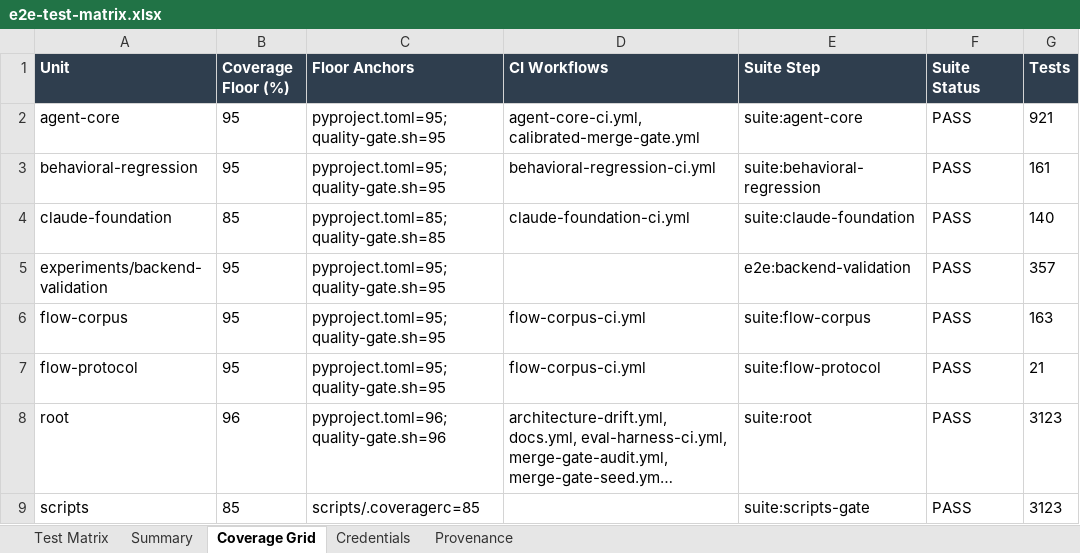
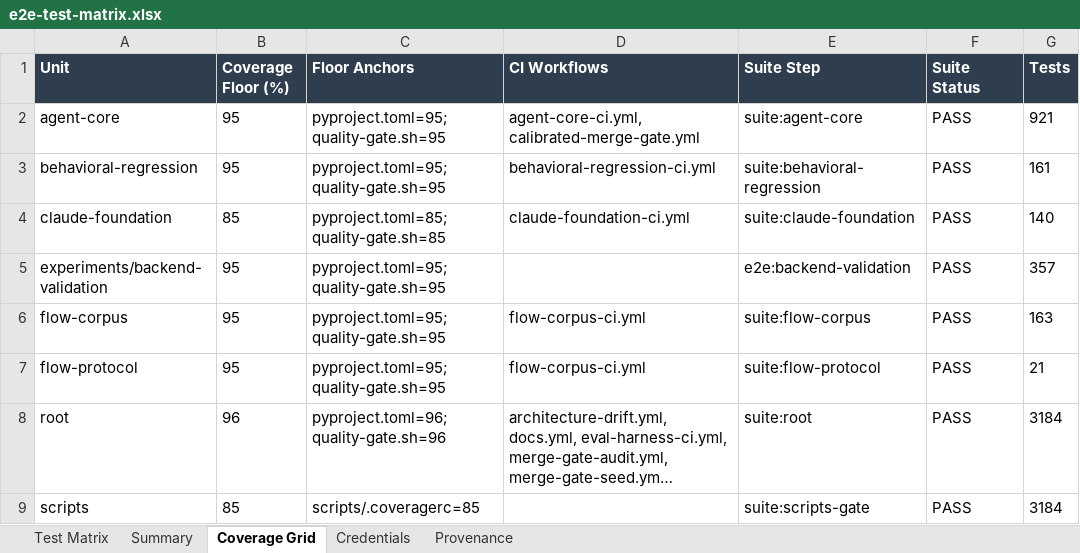
Before and after one commit to ianshank/Agents, an Excel workbook: docs/e2e-matrix/e2e-test-matrix.xlsx, sheet Coverage Grid, drawn as a sheet; long unchanged cells end in …; values as stored, in another font and other column widths than the file's, no borders; the diff names each change by its address in the sheet, - before the commit and + after, or states it on an @@ line.

Commit message:
fix(ci): regenerate e2e-matrix from offline nightly report
Nightly e2e-freshness failed because docs/e2e-matrix/e2e-matrix.md was
stale against artifacts/e2e-report (PASS 31). Regenerated with
`python tests/test_e2e_matrix.py --update` from the latest offline driver
artifact; no runner or test-logic changes.

```diff
--- a/docs/e2e-matrix/e2e-test-matrix.xlsx (sheet Coverage Grid)
+++ b/docs/e2e-matrix/e2e-test-matrix.xlsx (sheet Coverage Grid)
-G8:G9 (Tests): 3123
+G8:G9 (Tests): 3184
```
Also changed, not shown: sheet Test Matrix, sheet Provenance, 4 other files.
